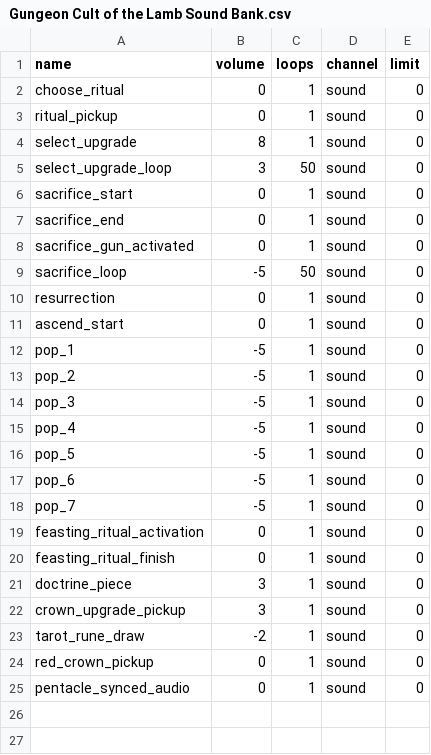
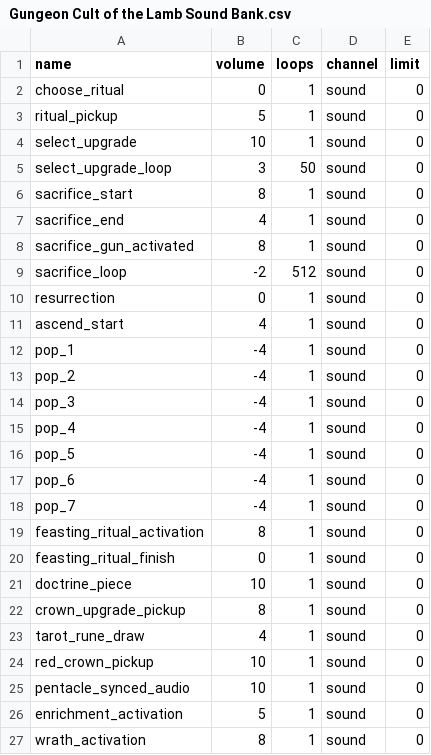
Before and after one commit to Ricky2148/ETG-Mod-GungeonCOTL, a CSV file: Resources/Sounds/Gungeon Cult of the Lamb Sound Bank.csv, drawn as a sheet.

```diff
--- a/Resources/Sounds/Gungeon Cult of the Lamb Sound Bank.csv
+++ b/Resources/Sounds/Gungeon Cult of the Lamb Sound Bank.csv
@@ -2,24 +2,26 @@ name,volume,loops,channel,limit
 choose_ritual, 0, 1, sound, 0
-ritual_pickup, 0, 1, sound, 0
-select_upgrade, 8, 1, sound, 0
+ritual_pickup, 5, 1, sound, 0
+select_upgrade, 10, 1, sound, 0
 select_upgrade_loop, 3, 50, sound, 0
-sacrifice_start, 0, 1, sound, 0
-sacrifice_end, 0, 1, sound, 0
-sacrifice_gun_activated, 0, 1, sound, 0
-sacrifice_loop, -5, 50, sound, 0
+sacrifice_start, 8, 1, sound, 0
+sacrifice_end, 4, 1, sound, 0
+sacrifice_gun_activated, 8, 1, sound, 0
+sacrifice_loop, -2, 512, sound, 0
 resurrection, 0, 1, sound, 0
-ascend_start, 0, 1, sound, 0
-pop_1, -5, 1, sound, 0
-pop_2, -5, 1, sound, 0
-pop_3, -5, 1, sound, 0
-pop_4, -5, 1, sound, 0
-pop_5, -5, 1, sound, 0
-pop_6, -5, 1, sound, 0
-pop_7, -5, 1, sound, 0
-feasting_ritual_activation, 0, 1, sound, 0
+ascend_start, 4, 1, sound, 0
+pop_1, -4, 1, sound, 0
+pop_2, -4, 1, sound, 0
+pop_3, -4, 1, sound, 0
+pop_4, -4, 1, sound, 0
+pop_5, -4, 1, sound, 0
+pop_6, -4, 1, sound, 0
+pop_7, -4, 1, sound, 0
+feasting_ritual_activation, 8, 1, sound, 0
 feasting_ritual_finish, 0, 1, sound, 0
-doctrine_piece, 3, 1, sound, 0
-crown_upgrade_pickup, 3, 1, sound, 0
-tarot_rune_draw, -2, 1, sound, 0
-red_crown_pickup, 0, 1, sound, 0
-pentacle_synced_audio, 0, 1, sound, 0
+doctrine_piece, 10, 1, sound, 0
+crown_upgrade_pickup, 8, 1, sound, 0
+tarot_rune_draw, 4, 1, sound, 0
+red_crown_pickup, 10, 1, sound, 0
+pentacle_synced_audio, 10, 1, sound, 0
+enrichment_activation, 5, 1, sound, 0
+wrath_activation, 8, 1, sound, 0
```
Also changed, not shown: 9 other files.
